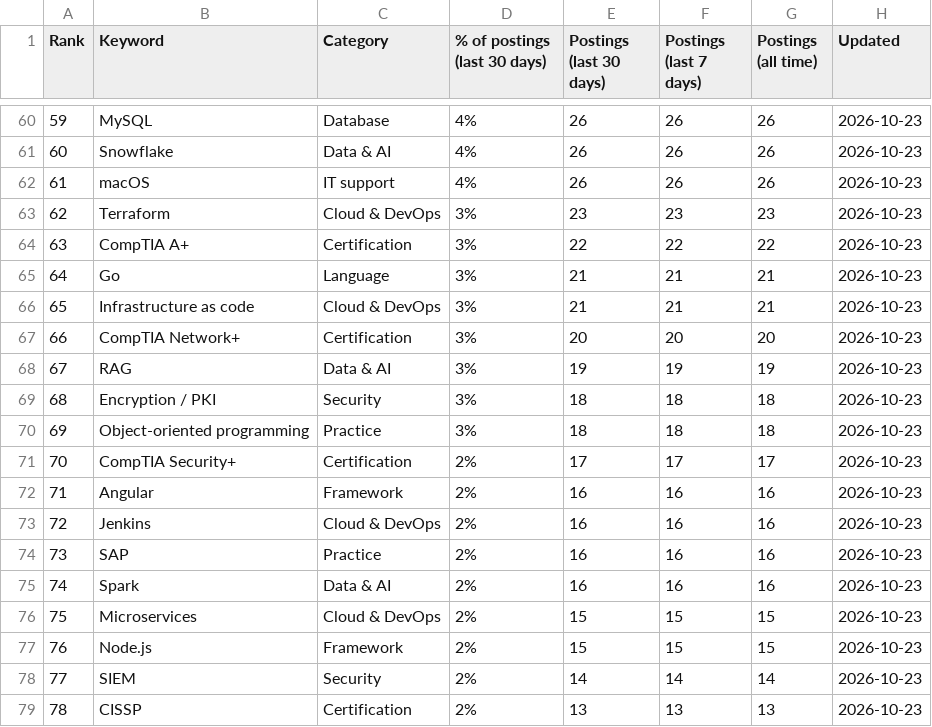
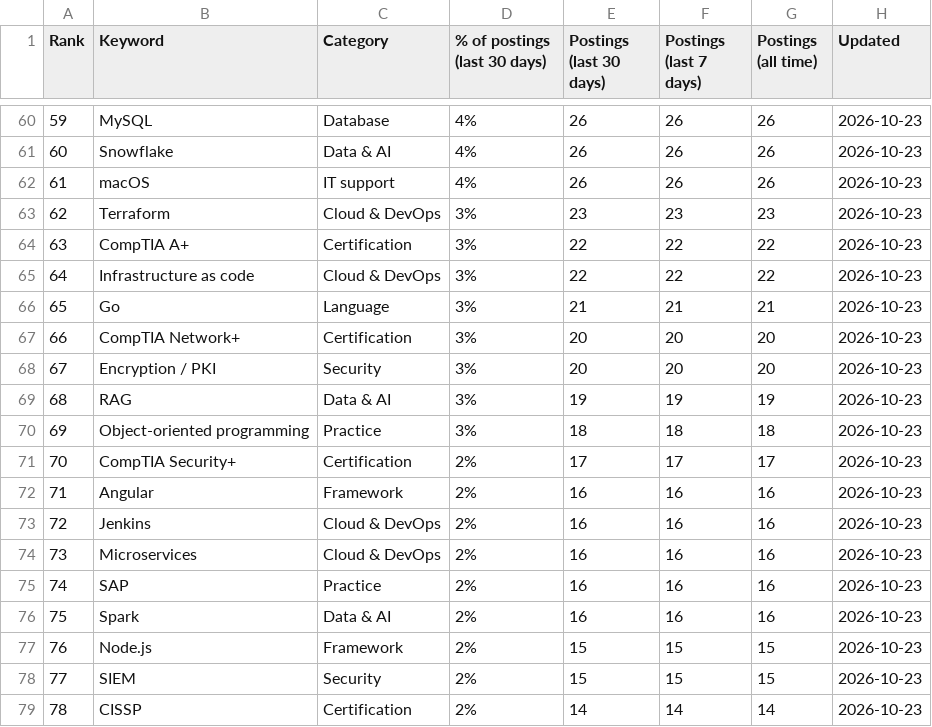
Before and after one commit to sagarh12/canada-jobs-feed, a CSV file: feed/keywords.csv, drawn as a sheet; only a part is shown, gaps mark what is left out; the diff covers the shown part only.

```diff
--- a/feed/keywords.csv
+++ b/feed/keywords.csv
@@ -64,7 +64,7 @@ Rank,Keyword,Category,% of postings (last 30 days),Postings (last 30 days),Posti
 63,CompTIA A+,Certification,3%,22,22,22,2026-10-23
-64,Go,Language,3%,21,21,21,2026-10-23
-65,Infrastructure as code,Cloud & DevOps,3%,21,21,21,2026-10-23
+64,Infrastructure as code,Cloud & DevOps,3%,22,22,22,2026-10-23
+65,Go,Language,3%,21,21,21,2026-10-23
 66,CompTIA Network+,Certification,3%,20,20,20,2026-10-23
-67,RAG,Data & AI,3%,19,19,19,2026-10-23
-68,Encryption / PKI,Security,3%,18,18,18,2026-10-23
+67,Encryption / PKI,Security,3%,20,20,20,2026-10-23
+68,RAG,Data & AI,3%,19,19,19,2026-10-23
 69,Object-oriented programming,Practice,3%,18,18,18,2026-10-23
@@ -73,7 +73,7 @@ Rank,Keyword,Category,% of postings (last 30 days),Postings (last 30 days),Posti
 72,Jenkins,Cloud & DevOps,2%,16,16,16,2026-10-23
-73,SAP,Practice,2%,16,16,16,2026-10-23
-74,Spark,Data & AI,2%,16,16,16,2026-10-23
-75,Microservices,Cloud & DevOps,2%,15,15,15,2026-10-23
+73,Microservices,Cloud & DevOps,2%,16,16,16,2026-10-23
+74,SAP,Practice,2%,16,16,16,2026-10-23
+75,Spark,Data & AI,2%,16,16,16,2026-10-23
 76,Node.js,Framework,2%,15,15,15,2026-10-23
-77,SIEM,Security,2%,14,14,14,2026-10-23
-78,CISSP,Certification,2%,13,13,13,2026-10-23
+77,SIEM,Security,2%,15,15,15,2026-10-23
+78,CISSP,Certification,2%,14,14,14,2026-10-23
```
Also changed, not shown: 145 edited cells elsewhere in this file, 3 other files.
